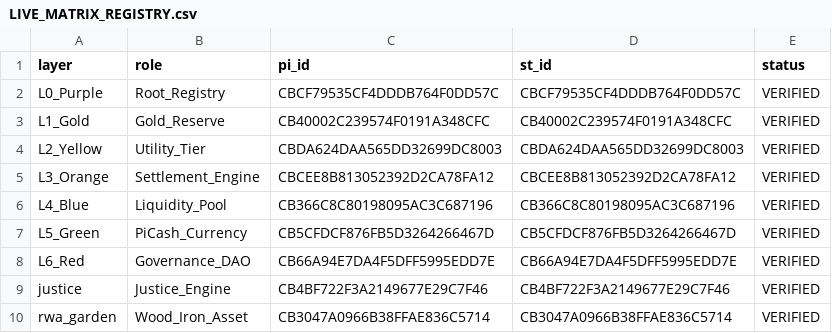
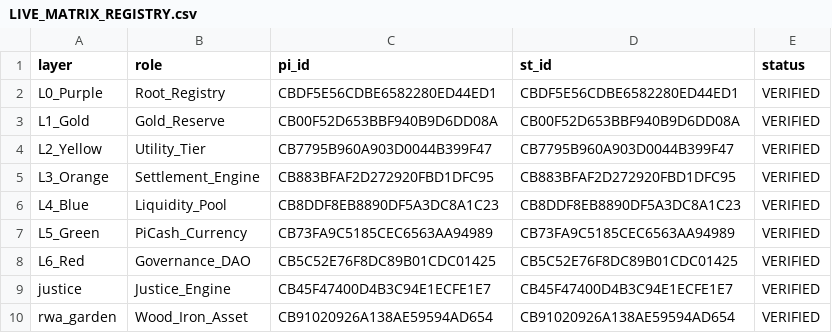
Before and after one commit to Ze0ro99/PiRC, a CSV file: LIVE_MATRIX_REGISTRY.csv, drawn as a sheet.

```diff
--- a/LIVE_MATRIX_REGISTRY.csv
+++ b/LIVE_MATRIX_REGISTRY.csv
@@ -1,10 +1,10 @@
 layer,role,pi_id,st_id,status
-L0_Purple,Root_Registry,CBCF79535CF4DDDB764F0DD57C,CBCF79535CF4DDDB764F0DD57C,VERIFIED
-L1_Gold,Gold_Reserve,CB40002C239574F0191A348CFC,CB40002C239574F0191A348CFC,VERIFIED
-L2_Yellow,Utility_Tier,CBDA624DAA565DD32699DC8003,CBDA624DAA565DD32699DC8003,VERIFIED
-L3_Orange,Settlement_Engine,CBCEE8B813052392D2CA78FA12,CBCEE8B813052392D2CA78FA12,VERIFIED
-L4_Blue,Liquidity_Pool,CB366C8C80198095AC3C687196,CB366C8C80198095AC3C687196,VERIFIED
-L5_Green,PiCash_Currency,CB5CFDCF876FB5D3264266467D,CB5CFDCF876FB5D3264266467D,VERIFIED
-L6_Red,Governance_DAO,CB66A94E7DA4F5DFF5995EDD7E,CB66A94E7DA4F5DFF5995EDD7E,VERIFIED
-justice,Justice_Engine,CB4BF722F3A2149677E29C7F46,CB4BF722F3A2149677E29C7F46,VERIFIED
-rwa_garden,Wood_Iron_Asset,CB3047A0966B38FFAE836C5714,CB3047A0966B38FFAE836C5714,VERIFIED
+L0_Purple,Root_Registry,CBDF5E56CDBE6582280ED44ED1,CBDF5E56CDBE6582280ED44ED1,VERIFIED
+L1_Gold,Gold_Reserve,CB00F52D653BBF940B9D6DD08A,CB00F52D653BBF940B9D6DD08A,VERIFIED
+L2_Yellow,Utility_Tier,CB7795B960A903D0044B399F47,CB7795B960A903D0044B399F47,VERIFIED
+L3_Orange,Settlement_Engine,CB883BFAF2D272920FBD1DFC95,CB883BFAF2D272920FBD1DFC95,VERIFIED
+L4_Blue,Liquidity_Pool,CB8DDF8EB8890DF5A3DC8A1C23,CB8DDF8EB8890DF5A3DC8A1C23,VERIFIED
+L5_Green,PiCash_Currency,CB73FA9C5185CEC6563AA94989,CB73FA9C5185CEC6563AA94989,VERIFIED
+L6_Red,Governance_DAO,CB5C52E76F8DC89B01CDC01425,CB5C52E76F8DC89B01CDC01425,VERIFIED
+justice,Justice_Engine,CB45F47400D4B3C94E1ECFE1E7,CB45F47400D4B3C94E1ECFE1E7,VERIFIED
+rwa_garden,Wood_Iron_Asset,CB91020926A138AE59594AD654,CB91020926A138AE59594AD654,VERIFIED
```
Also changed, not shown: 2 other files.
